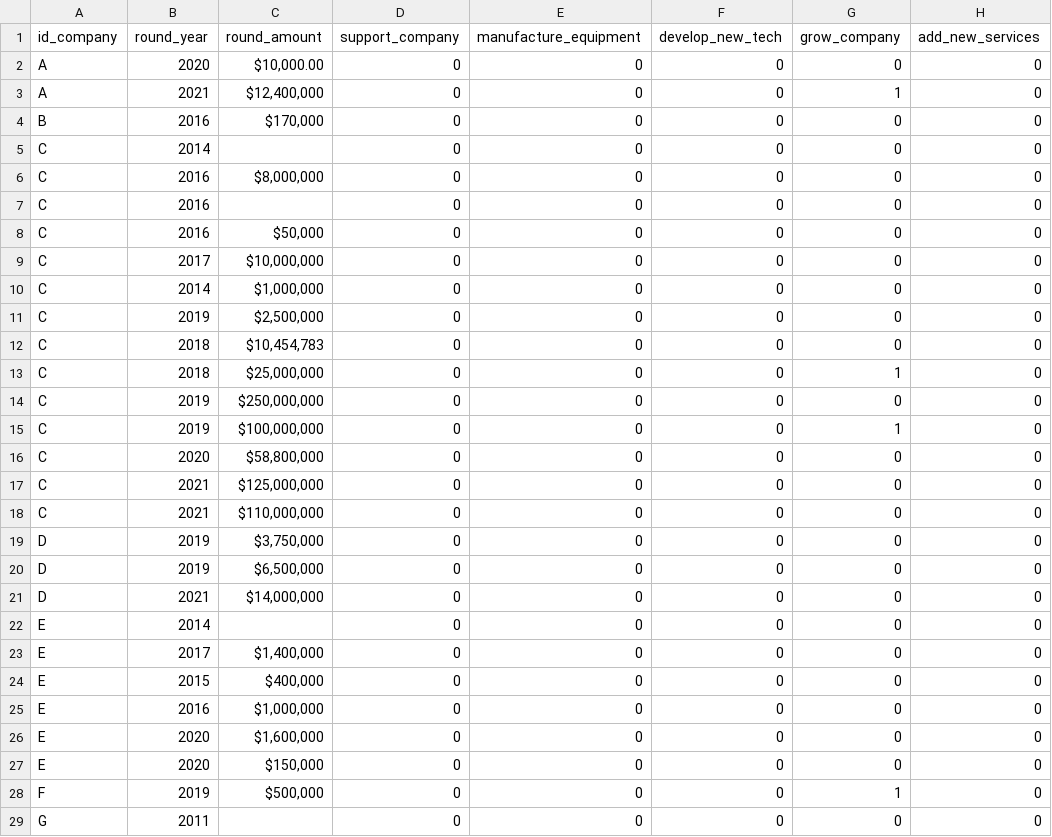
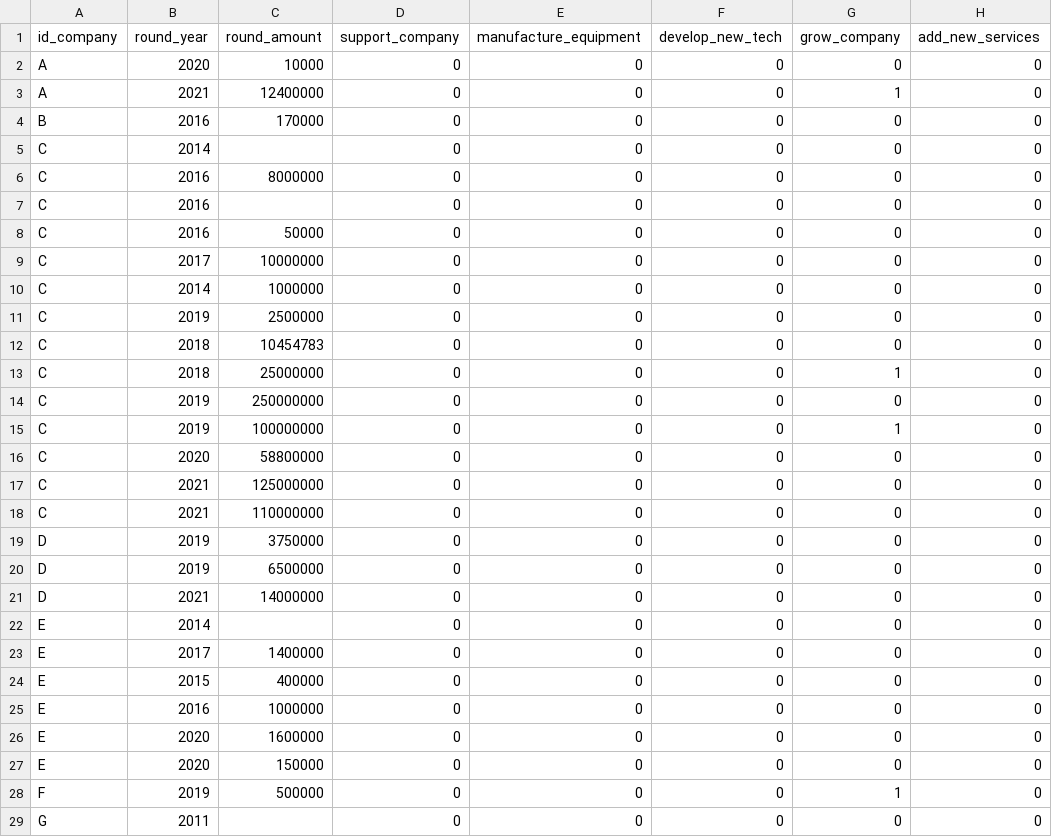
Before and after one commit to ENRICOROBLESDELRIO/data_boot_camp_final_project, a CSV file: Resources/Muckup_Database_1.0 - Rounds.csv, drawn as a sheet; only a part is shown; the diff covers the shown part only; the diff names each change by its address in the sheet, - before the commit and + after, or states it on an @@ line.

```diff
--- a/Resources/Muckup_Database_1.0 - Rounds.csv
+++ b/Resources/Muckup_Database_1.0 - Rounds.csv
-C2 (round_amount): $10,000.00
+C2 (round_amount): 10000
-C3 (round_amount): $12,400,000
+C3 (round_amount): 12400000
-C4 (round_amount): $170,000
+C4 (round_amount): 170000
-C6 (round_amount): $8,000,000
+C6 (round_amount): 8000000
-C8 (round_amount): $50,000
+C8 (round_amount): 50000
-C9 (round_amount): $10,000,000
+C9 (round_amount): 10000000
-C10 (round_amount): $1,000,000
+C10 (round_amount): 1000000
-C11 (round_amount): $2,500,000
+C11 (round_amount): 2500000
-C12 (round_amount): $10,454,783
+C12 (round_amount): 10454783
-C13 (round_amount): $25,000,000
+C13 (round_amount): 25000000
-C14 (round_amount): $250,000,000
+C14 (round_amount): 250000000
-C15 (round_amount): $100,000,000
+C15 (round_amount): 100000000
-C16 (round_amount): $58,800,000
+C16 (round_amount): 58800000
-C17 (round_amount): $125,000,000
+C17 (round_amount): 125000000
-C18 (round_amount): $110,000,000
+C18 (round_amount): 110000000
-C19 (round_amount): $3,750,000
+C19 (round_amount): 3750000
-C20 (round_amount): $6,500,000
+C20 (round_amount): 6500000
-C21 (round_amount): $14,000,000
+C21 (round_amount): 14000000
-C23 (round_amount): $1,400,000
+C23 (round_amount): 1400000
-C24 (round_amount): $400,000
+C24 (round_amount): 400000
-C25 (round_amount): $1,000,000
+C25 (round_amount): 1000000
-C26 (round_amount): $1,600,000
+C26 (round_amount): 1600000
-C27 (round_amount): $150,000
+C27 (round_amount): 150000
-C28 (round_amount): $500,000
+C28 (round_amount): 500000
```
Also changed, not shown: 8 edited cells elsewhere in this file, 6 other files.
